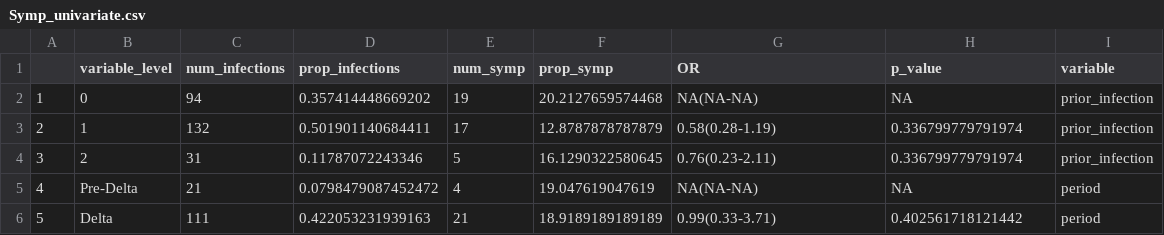
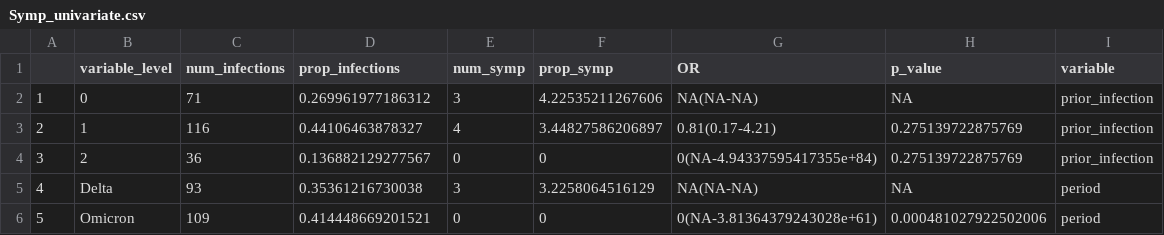
Before and after one commit to Rhys-wenlock/Transvir_SCV2_incidence, a CSV file: Output/Symp_univariate.csv, drawn as a sheet; only a part is shown; the diff covers the shown part only.

```diff
--- a/Output/Symp_univariate.csv
+++ b/Output/Symp_univariate.csv
@@ -1,6 +1,6 @@
 "","variable_level","num_infections","prop_infections","num_symp","prop_symp","OR","p_value","variable"
-"1","0",94,0.357414448669202,19,20.2127659574468,"NA(NA-NA)",NA,"prior_infection"
-"2","1",132,0.501901140684411,17,12.8787878787879,"0.58(0.28-1.19)",0.336799779791974,"prior_infection"
-"3","2",31,0.11787072243346,5,16.1290322580645,"0.76(0.23-2.11)",0.336799779791974,"prior_infection"
-"4","Pre-Delta",21,0.0798479087452472,4,19.047619047619,"NA(NA-NA)",NA,"period"
-"5","Delta",111,0.422053231939163,21,18.9189189189189,"0.99(0.33-3.71)",0.402561718121442,"period"
+"1","0",71,0.269961977186312,3,4.22535211267606,"NA(NA-NA)",NA,"prior_infection"
+"2","1",116,0.44106463878327,4,3.44827586206897,"0.81(0.17-4.21)",0.275139722875769,"prior_infection"
+"3","2",36,0.136882129277567,0,0,"0(NA-4.94337595417355e+84)",0.275139722875769,"prior_infection"
+"4","Delta",93,0.35361216730038,3,3.2258064516129,"NA(NA-NA)",NA,"period"
+"5","Omicron",109,0.414448669201521,0,0,"0(NA-3.81364379243028e+61)",0.000481027922502006,"period"
```
Also changed, not shown: 116 edited cells elsewhere in this file, Output/adj_symp_risk.csv, 62 other files.
